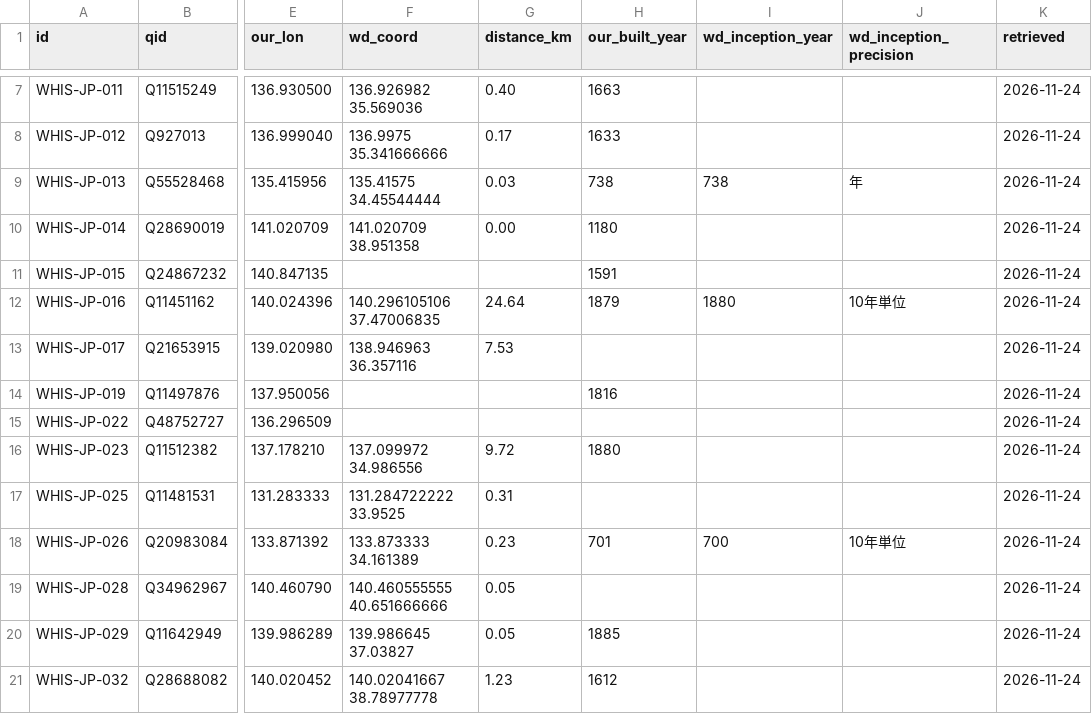
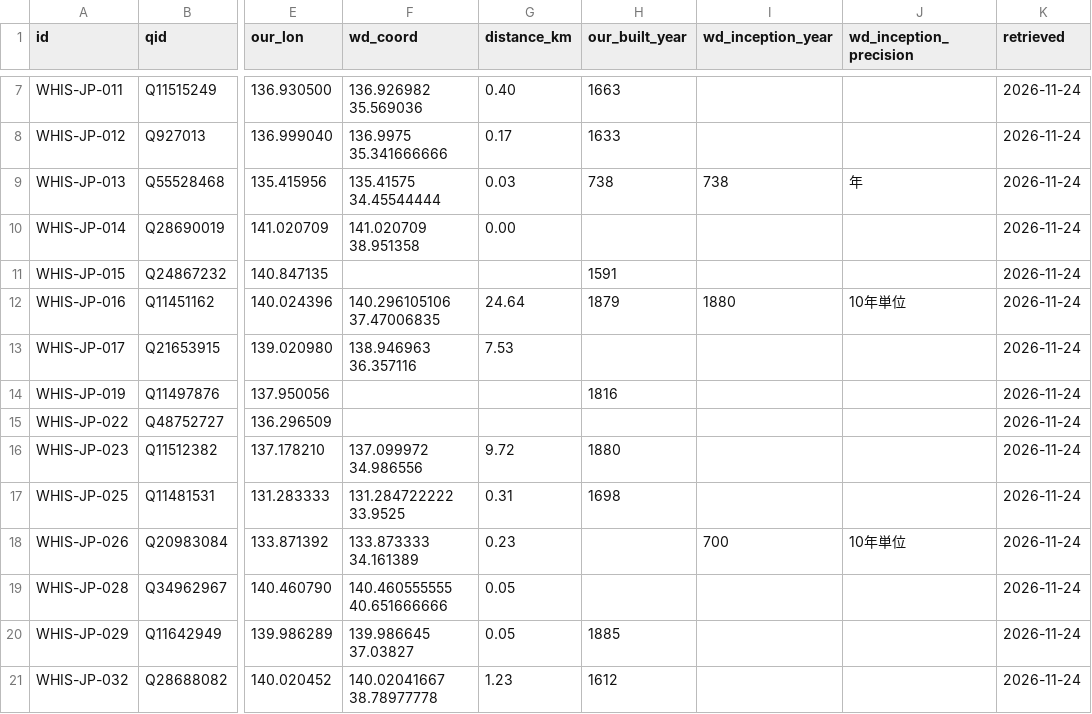
Before and after one commit to ysh17-hub/whis-JPN-LOD, a CSV file: data/wikidata_crosscheck.csv, drawn as a sheet; only a part is shown, gaps mark what is left out; the diff names each change by its address in the sheet, - before the commit and + after, or states it on an @@ line.

```diff
--- a/data/wikidata_crosscheck.csv
+++ b/data/wikidata_crosscheck.csv
-H10 (our_built_year): 1180
+H10 (our_built_year): (empty)
-H17 (our_built_year): (empty)
+H17 (our_built_year): 1698
-H18 (our_built_year): 701
+H18 (our_built_year): (empty)
```
Also changed, not shown: data/whis_japan.csv, 19 other files.
